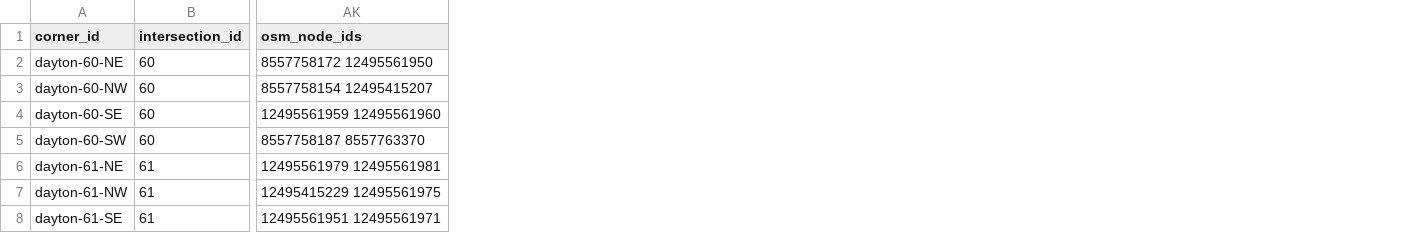
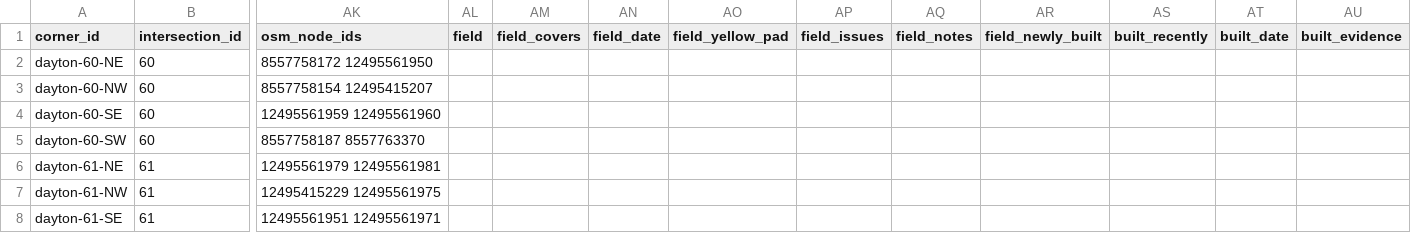
Before and after one commit to olivierlacan/trebuche, a CSV file: docs/seattle/phinney-ridge/corners.csv, drawn as a sheet; only a part is shown, gaps mark what is left out; the diff covers the shown part only; the diff names each change by its address in the sheet, - before the commit and + after, or states it on an @@ line.

```diff
--- a/docs/seattle/phinney-ridge/corners.csv
+++ b/docs/seattle/phinney-ridge/corners.csv
+column AL (field), empty
+column AM (field_covers), empty
+column AN (field_date), empty
+column AO (field_yellow_pad), empty
+column AP (field_issues), empty
+column AQ (field_notes), empty
+column AR (field_newly_built), empty
+column AS (built_recently), empty
+column AT (built_date), empty
+column AU (built_evidence), empty
```
Also changed, not shown: 54 edited cells elsewhere in this file, data/field-checks.csv, docs/seattle/fremont/corners.csv, 30 other files.
